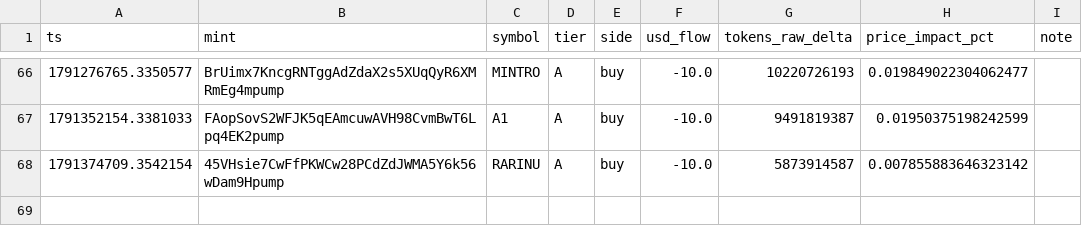
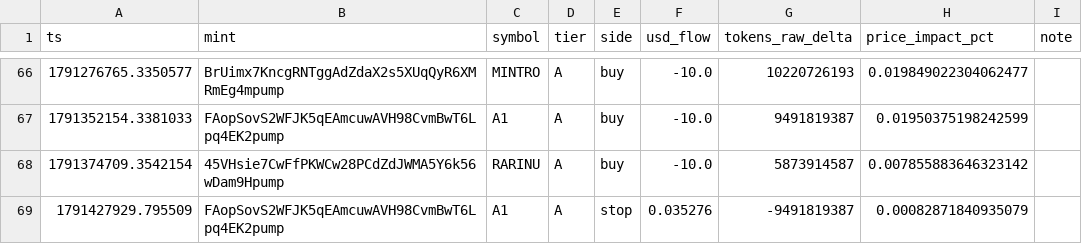
Before and after one commit to yousefjan2007-crypto/solana_screener, a CSV file: data/paper_ledger.csv, drawn as a sheet; only a part is shown, gaps mark what is left out; the diff names each change by its address in the sheet, - before the commit and + after, or states it on an @@ line.

```diff
--- a/data/paper_ledger.csv
+++ b/data/paper_ledger.csv
+row 69: 1791427929.795509 | FAopSovS2WFJK5qEAmcuwAVH98CvmBwT6Lpq4EK2pump | A1 | A | stop | 0.035276 | -9491819387 | 0.00082871840935079
```
Also changed, not shown: 4 other files.
